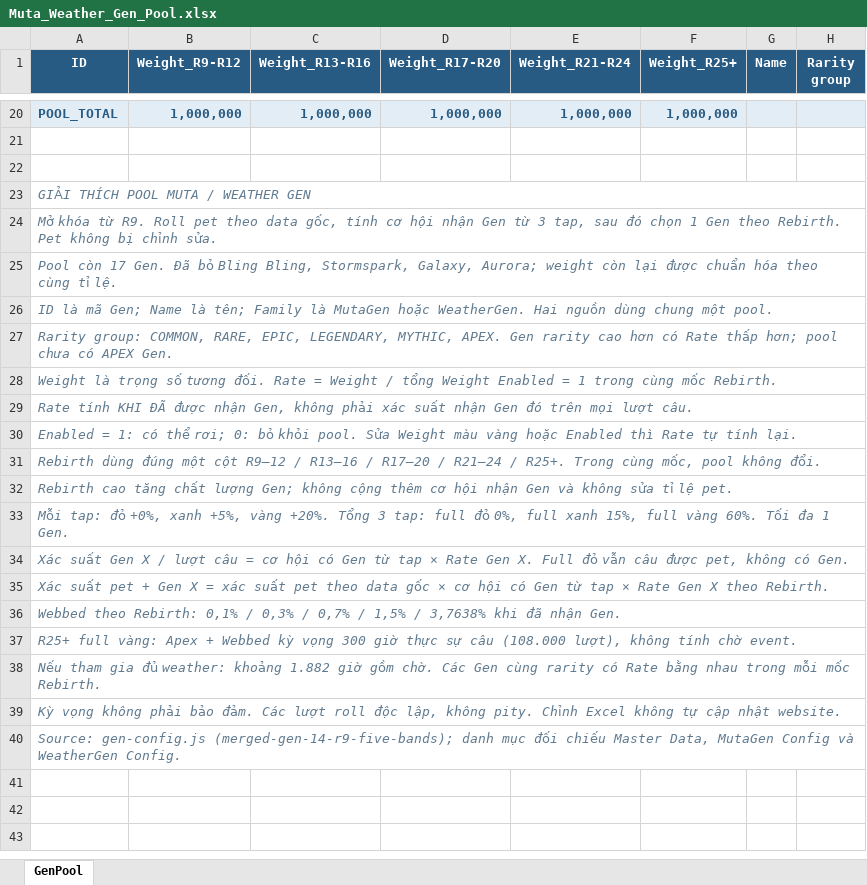
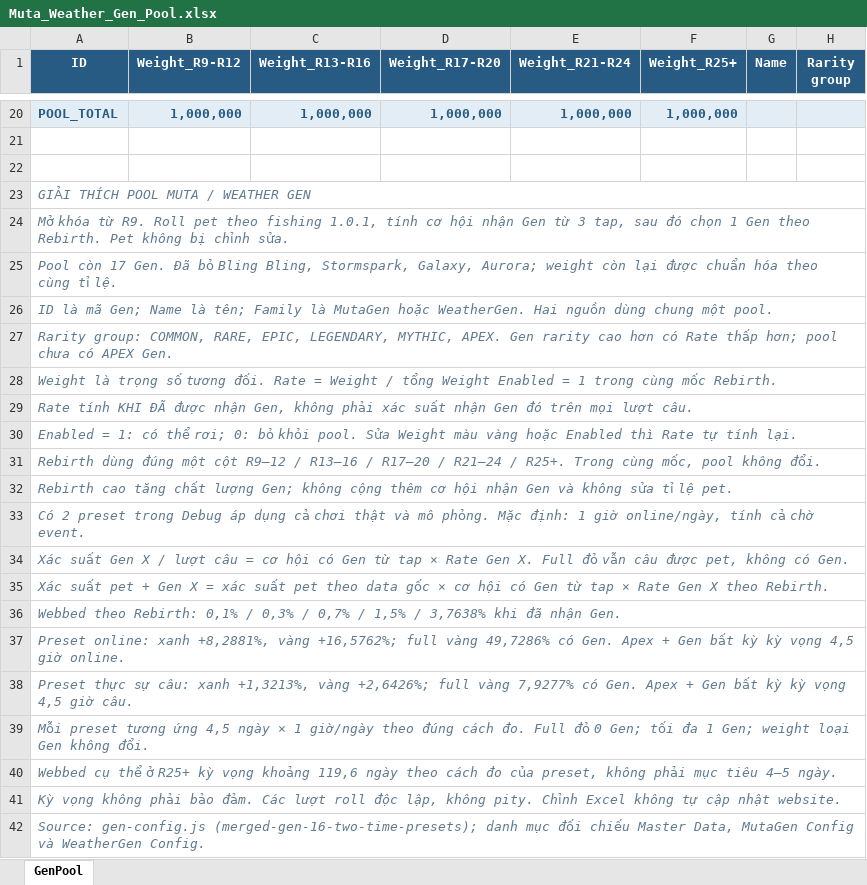
Before and after one commit to truongthinhbui/UI-StealAPet, an Excel workbook: outputs/gen-pool-current/Muta_Weather_Gen_Pool.xlsx, sheet GenPool, drawn as a sheet; only a part is shown, gaps mark what is left out; values as stored, in another font and other column widths than the file's, no borders; table styles not drawn; addresses are those after the commit; rows hold the shown columns only; the diff names each change by its address in the sheet, - before the commit and + after, or states it on an @@ line.

```diff
--- a/outputs/gen-pool-current/Muta_Weather_Gen_Pool.xlsx (sheet GenPool)
+++ b/outputs/gen-pool-current/Muta_Weather_Gen_Pool.xlsx (sheet GenPool)
-A24 (ID): …pet theo data gốc, tính cơ…
+A24 (ID): …pet theo fishing 1.0.1, tính cơ…
-A33 (ID): Mỗi tap: đỏ +0%, xanh +5%, vàng +20%. Tổng 3 tap: full đỏ 0%, full xanh 15%, full vàng 60%. Tối đa 1 Gen.
+A33 (ID): Có 2 preset trong Debug áp dụng cả chơi thật và mô phỏng. Mặc định: 1 giờ online/ngày, tính cả chờ event.
-A37 (ID): R25+ full vàng: Apex + Webbed kỳ vọng 300 giờ thực sự câu (108.000 lượt), không tính chờ event.
+A37 (ID): Preset online: xanh +8,2881%, vàng +16,5762%; full vàng 49,7286% có Gen. Apex + Gen bất kỳ kỳ vọng 4,5 giờ online.
-A38 (ID): Nếu tham gia đủ weather: khoảng 1.882 giờ gồm chờ. Các Gen cùng rarity có Rate bằng nhau trong mỗi mốc Rebirth.
+A38 (ID): Preset thực sự câu: xanh +1,3213%, vàng +2,6426%; full vàng 7,9277% có Gen. Apex + Gen bất kỳ kỳ vọng 4,5 giờ câu.
+row 39: Mỗi preset tương ứng 4,5 ngày × 1 giờ/ngày theo đúng cách đo. Full đỏ 0 Gen; tối đa 1 Gen; weight loại Gen không đổi.
+row 40: Webbed cụ thể ở R25+ kỳ vọng khoảng 119,6 ngày theo cách đo của preset, không phải mục tiêu 4–5 ngày.
-A42 (ID): Source: gen-config.js (merged-gen-14-r9-five-bands); danh mục…
+A42 (ID): Source: gen-config.js (merged-gen-16-two-time-presets); danh mục…
```
Also changed, not shown: 45 other files.
